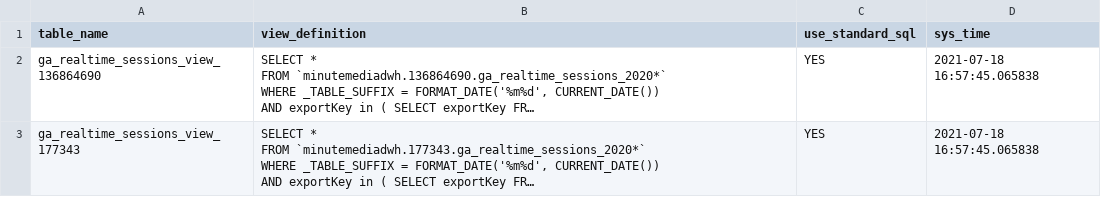
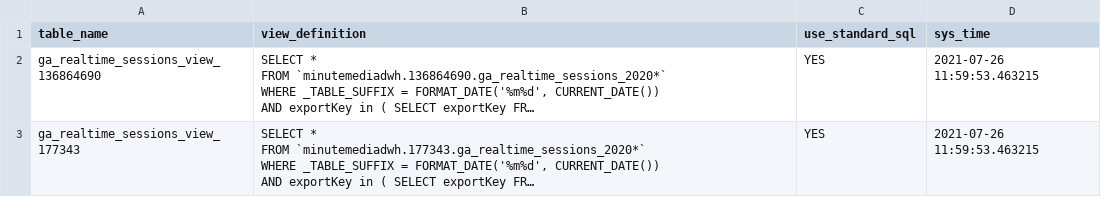
Before and after one commit to Jonathanf1985/airflow-tutorial, a CSV file: Test.csv, drawn as a sheet; long unchanged cells end in …; the diff names each change by its address in the sheet, - before the commit and + after, or states it on an @@ line.

Commit message:
Test Python

```diff
--- a/Test.csv
+++ b/Test.csv
-D2:D3 (sys_time): 2021-07-18 16:57:45.065838
+D2:D3 (sys_time): 2021-07-26 11:59:53.463215
```
